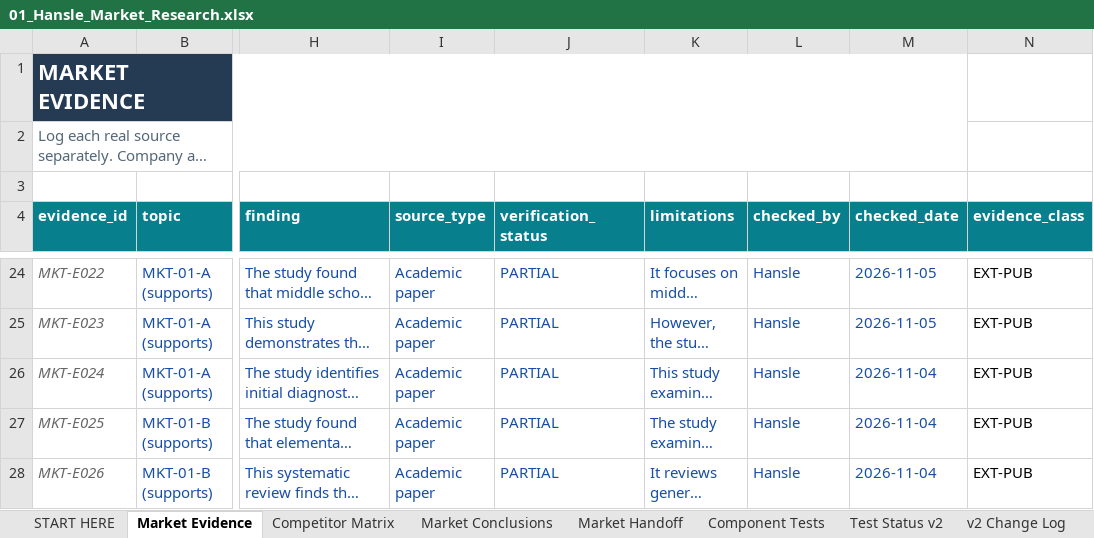
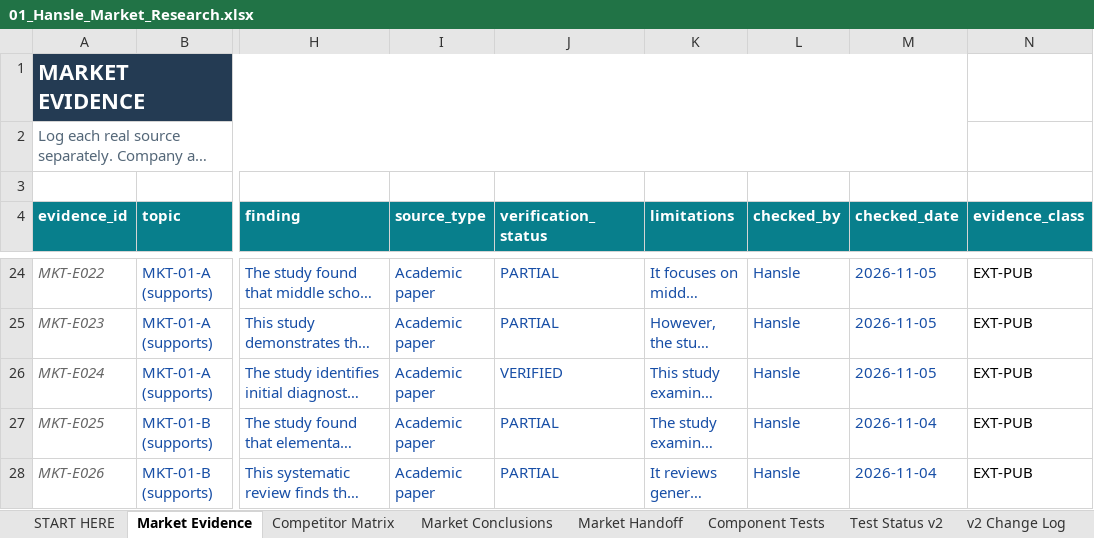
Before and after one commit to hanslelee/research-market-dump, an Excel workbook: market/out/01_Hansle_Market_Research.xlsx, sheet Market Evidence, drawn as a sheet; only a part is shown, gaps mark what is left out; long unchanged cells end in …; values as stored, in another font and other column widths than the file's, no borders; the diff names each change by its address in the sheet, - before the commit and + after, or states it on an @@ line.

```diff
--- a/market/out/01_Hansle_Market_Research.xlsx (sheet Market Evidence)
+++ b/market/out/01_Hansle_Market_Research.xlsx (sheet Market Evidence)
-J26 (verification_status): PARTIAL
+J26 (verification_status): VERIFIED
-M26 (checked_date): 2026-11-04
+M26 (checked_date): 2026-11-05
```
Also changed, not shown: sheet Market Handoff, 4 other files.
